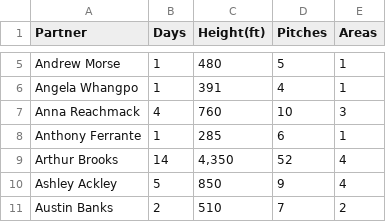
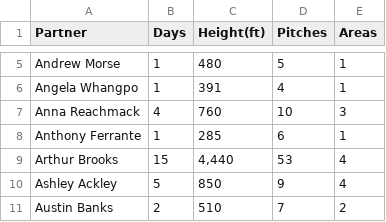
Before and after one commit to achiquit/websitejazzhands, a CSV file: climbing/data/partner-leaderboard.csv, drawn as a sheet; only a part is shown, gaps mark what is left out.

```diff
--- a/climbing/data/partner-leaderboard.csv
+++ b/climbing/data/partner-leaderboard.csv
@@ -8,3 +8,3 @@ Partner,Days,Height(ft),Pitches,Areas
 "Anthony Ferrante",1,285,6,1
-"Arthur Brooks",14,"4,350",52,4
+"Arthur Brooks",15,"4,440",53,4
 "Ashley Ackley",5,850,9,4
```
Also changed, not shown: climbing/data/all-ticks.csv, climbing/data/all-time-stats.csv, 14 other files.
